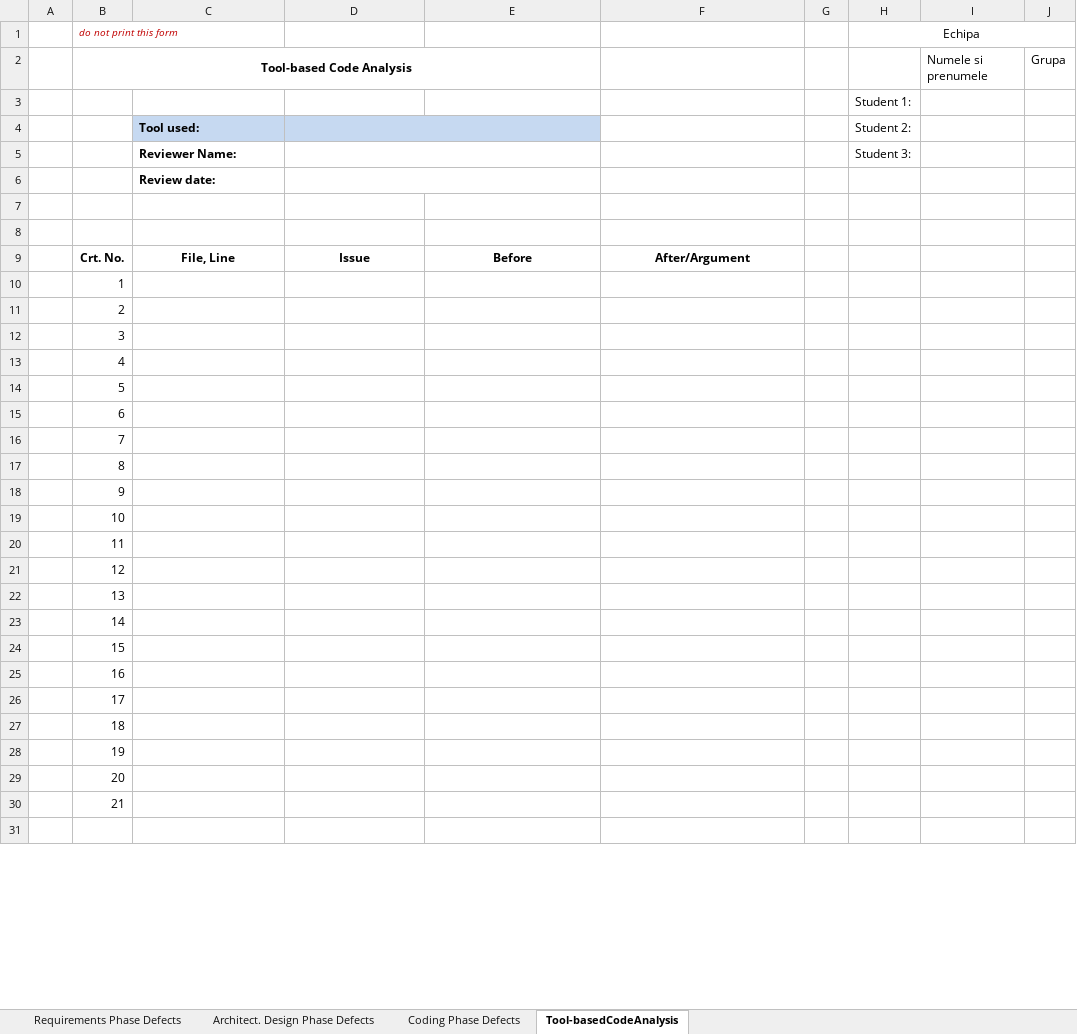
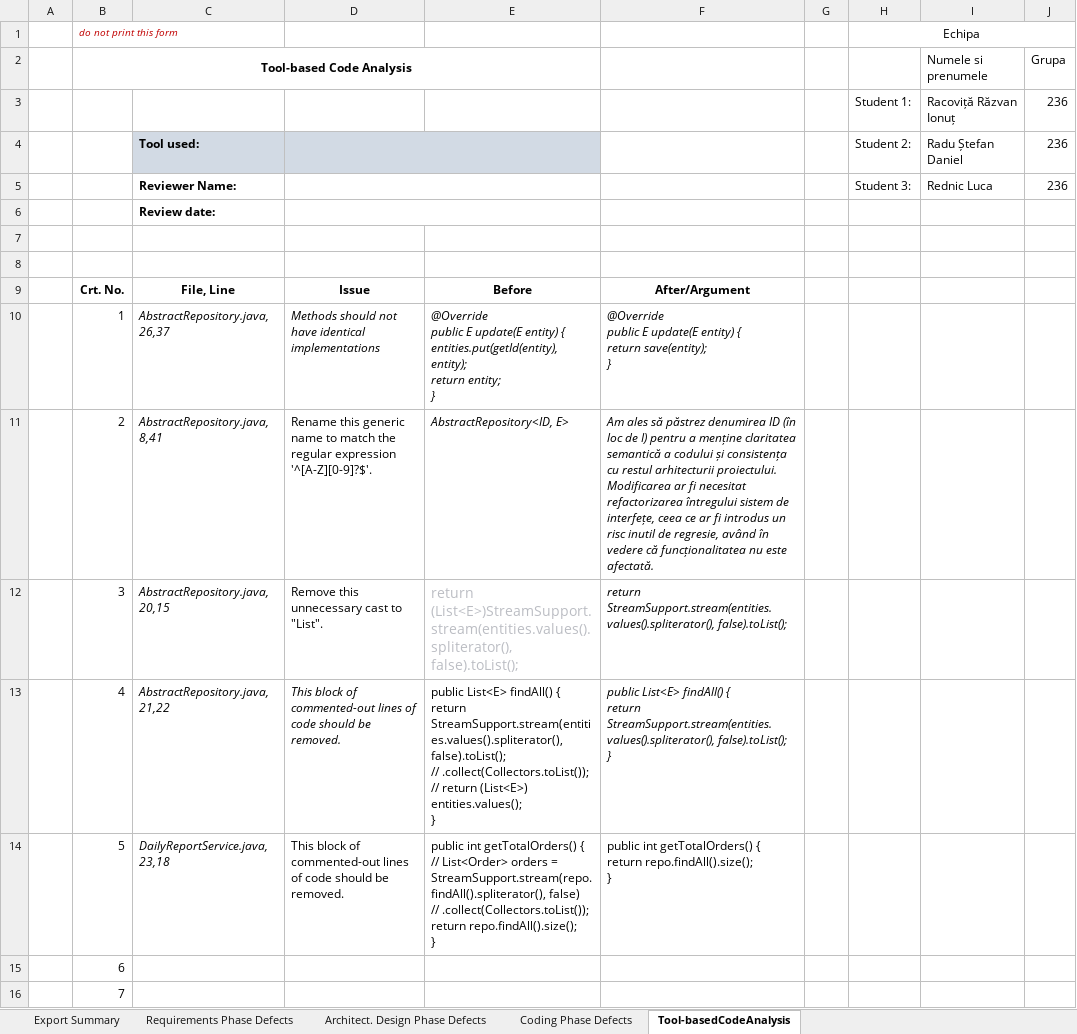
Before and after one commit to iamrazzvan/VVSS, an Excel workbook: docs/Lab01/Lab01_ReviewReport.xlsx, sheet Tool-basedCodeAnalysis, drawn as a sheet; only a part is shown; the shorter side is filled out with more unchanged rows; values as stored, in another font and other column widths than the file's, no borders; removed rows and columns are numbered as before the commit, all else as after; ↵ is a line break in a cell; the diff names each change by its address in the sheet, - before the commit and + after, or states it on an @@ line.

Commit message:
Rezolvat probleme raportate de SonarQube în AbstractRepository

```diff
--- a/docs/Lab01/Lab01_ReviewReport.xlsx (sheet Tool-basedCodeAnalysis)
+++ b/docs/Lab01/Lab01_ReviewReport.xlsx (sheet Tool-basedCodeAnalysis)
+sheet tab: Export Summary
-row 3:  |  |  |  |  |  |  | Student 1:
-row 4:  |  | Tool used: |  |  |  |  | Student 2:
-row 5:  |  | Reviewer Name: |  |  |  |  | Student 3:
+row 3:  |  |  |  |  |  |  | Student 1: | Racoviță Răzvan Ionuț | 236
+row 4:  |  | Tool used: |  |  |  |  | Student 2: | Radu Ștefan Daniel | 236
+row 5:  |  | Reviewer Name: |  |  |  |  | Student 3: | Rednic Luca | 236
-C10: (empty)
+C10: AbstractRepository.java, 26,37
-D10: (empty)
+D10: Methods should not have identical implementations
-E10: (empty)
+E10: @Override ↵ public E update(E entity) { ↵ entities.put(getId(entity), entity); ↵ return entity; ↵ }
-F10: (empty)
+F10: @Override ↵ public E update(E entity) { ↵ return save(entity); ↵ }
-C11: (empty)
+C11: AbstractRepository.java, 8,41
-D11: (empty)
+D11: Rename this generic name to match the regular expression '^[A-Z][0-9]?$'.
-E11: (empty)
+E11: AbstractRepository<ID, E>
-F11: (empty)
+F11: Am ales să păstrez denumirea ID (în loc de I) pentru a menține claritatea semantică a codului și consistența cu restul arhitecturii proiectului. Modificarea ar fi necesitat refactorizarea întregului sistem de interfețe, ceea ce ar fi introdus un risc inutil de regresie, având în vedere că funcționalitatea nu este afectată.
-C12: (empty)
+C12: AbstractRepository.java, 20,15
-D12: (empty)
+D12: Remove this unnecessary cast to "List".
-E12: (empty)
+E12: return (List<E>)StreamSupport.stream(entities.values().spliterator(), false).toList();
-F12: (empty)
+F12: return StreamSupport.stream(entities.values().spliterator(), false).toList();
-C13: (empty)
+C13: AbstractRepository.java, 21,22
-D13:D14: (empty)
+D13:D14: This block of commented-out lines of code should be removed.
-E13: (empty)
+E13: public List<E> findAll() { ↵ return StreamSupport.stream(entities.values().spliterator(), false).toList(); ↵ // .collect(Collectors.toList()); ↵ // return (List<E>) entities.values(); ↵ }
-F13: (empty)
+F13: public List<E> findAll() { ↵ return StreamSupport.stream(entities.values().spliterator(), false).toList(); ↵ }
-C14: (empty)
+C14: DailyReportService.java, 23,18
-E14: (empty)
+E14: public int getTotalOrders() { ↵ // List<Order> orders = StreamSupport.stream(repo.findAll().spliterator(), false) ↵ // .collect(Collectors.toList()); ↵ return repo.findAll().size(); ↵ }
-F14: (empty)
+F14: public int getTotalOrders() { ↵ return repo.findAll().size(); ↵ }
```
Also changed, not shown: 2 other files.
